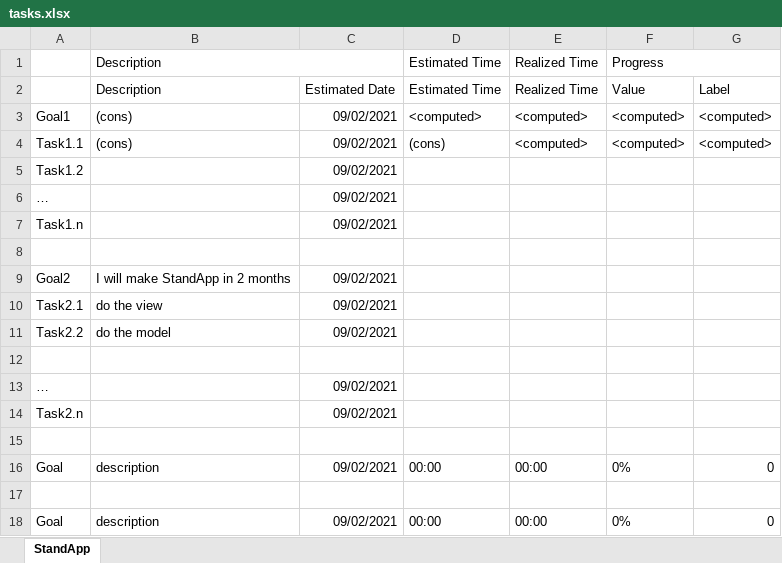
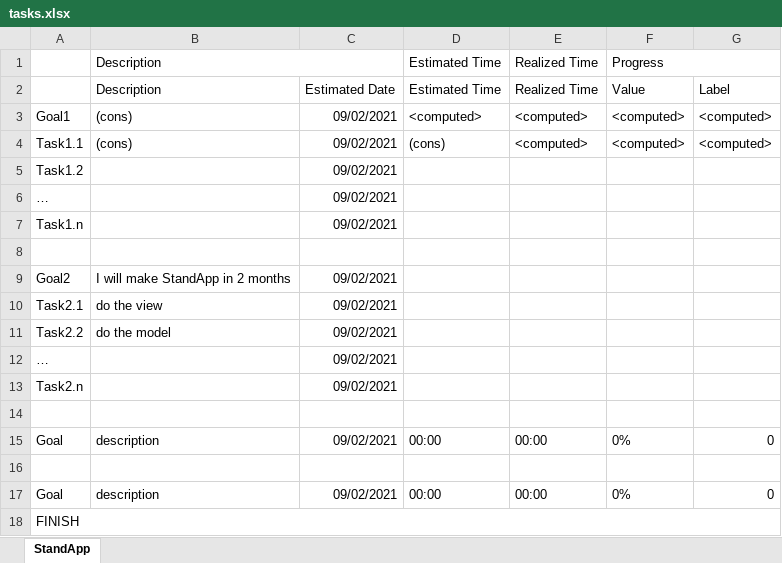
Before and after one commit to sasaranAndrei/standUp, an Excel workbook: tasks.xlsx, sheet StandApp, drawn as a sheet; values as stored, in another font and other column widths than the file's, no borders; removed rows and columns are numbered as before the commit, all else as after; the diff names each change by its address in the sheet, - before the commit and + after, or states it on an @@ line.

Commit message:
am lucrat la EDIT GOAL. trebuie sa fac partea de Add/Rmv Task

```diff
--- a/tasks.xlsx (sheet StandApp)
+++ b/tasks.xlsx (sheet StandApp)
-row 12: (empty)
+row 18: FINISH
```
Also changed, not shown: 23 other files.
